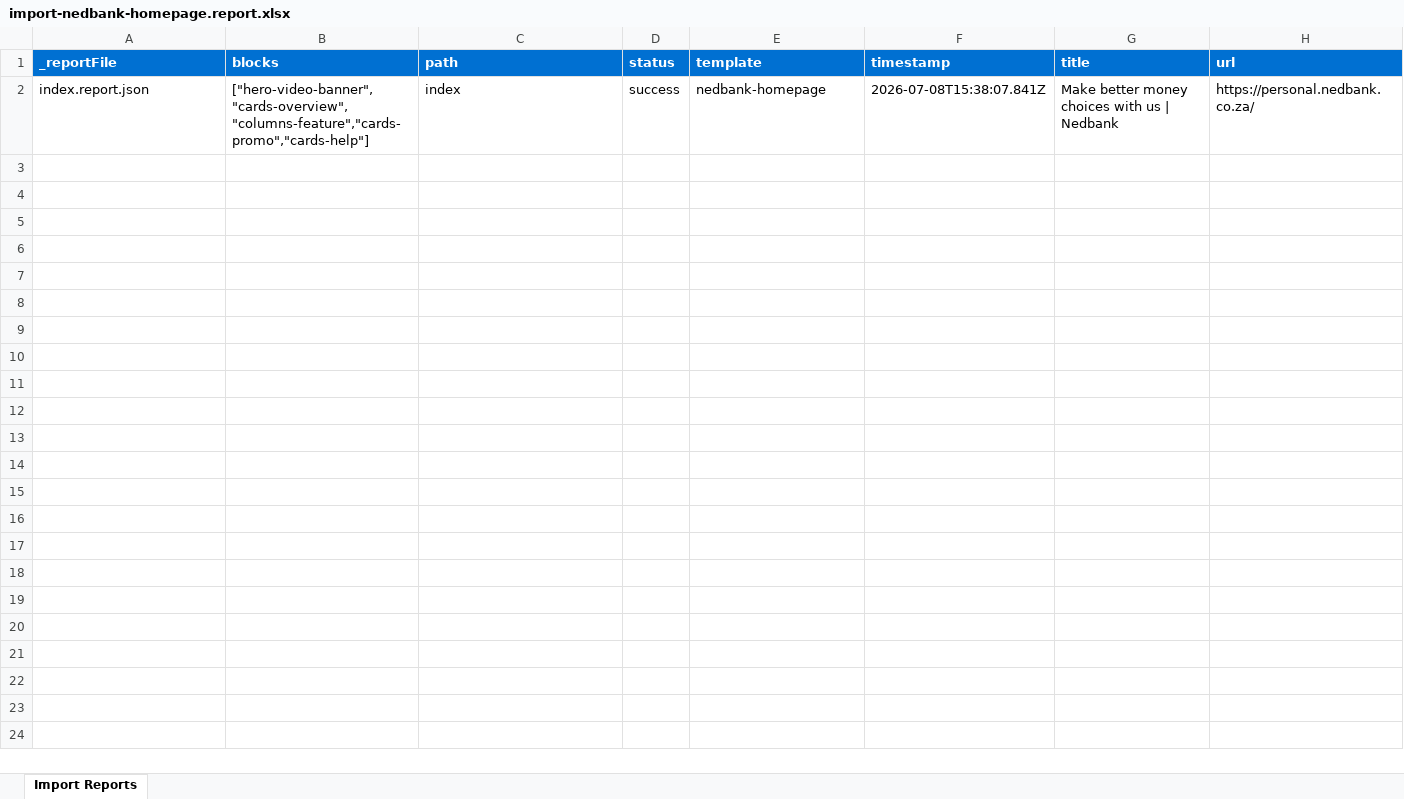
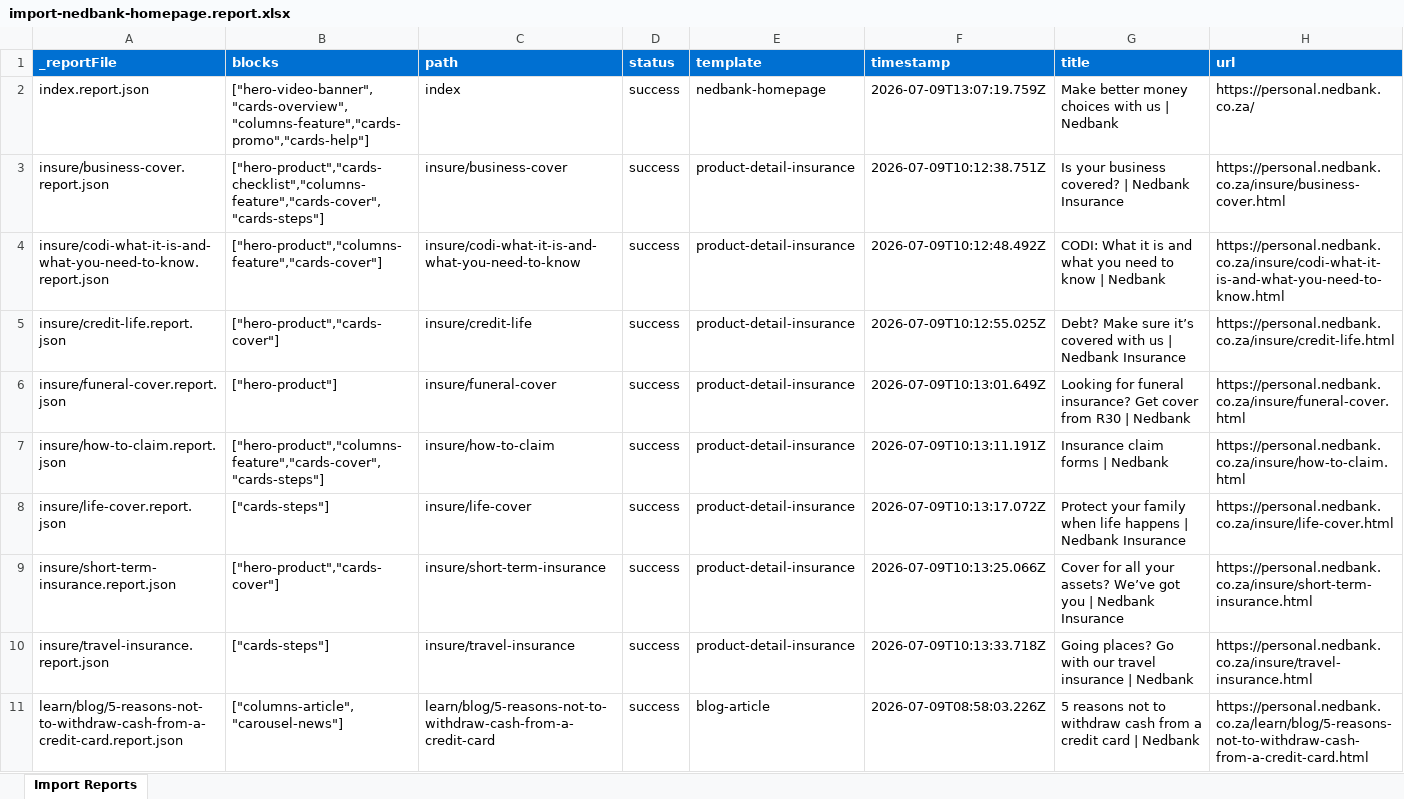
Before and after one commit to dcombes-adobe/edsema, an Excel workbook: tools/importer/reports/import-nedbank-homepage.report.xlsx, sheet Import Reports, drawn as a sheet; only a part is shown; values as stored, in another font and other column widths than the file's, no borders; the diff covers the shown part only; the diff names each change by its address in the sheet, - before the commit and + after, or states it on an @@ line.

Commit message:
Update importer
Automated migration updates generated by Experience Modernization Agent.

Changed files (4):
- .migration/project.json
- tools/importer/import-nedbank-homepage.bundle.js
- tools/importer/reports/import-nedbank-homepage.report.xlsx
- tools/importer/reports/index.report.json

```diff
--- a/tools/importer/reports/import-nedbank-homepage.report.xlsx (sheet Import Reports)
+++ b/tools/importer/reports/import-nedbank-homepage.report.xlsx (sheet Import Reports)
-F2 (timestamp): 2026-07-08T15:38:07.841Z
+F2 (timestamp): 2026-07-09T13:07:19.759Z
+row 3: insure/business-cover.report.json | ["hero-product","cards-checklist","columns-feature","cards-cover","cards-steps"] | insure/business-cover | success | product-detail-insurance | 2026-07-09T10:12:38.751Z | Is your business covered? | Nedbank Insurance | https://personal.nedbank.co.za/insure/business-cover.html
+row 4: insure/codi-what-it-is-and-what-you-need-to-know.report.json | ["hero-product","columns-feature","cards-cover"] | insure/codi-what-it-is-and-what-you-need-to-know | success | product-detail-insurance | 2026-07-09T10:12:48.492Z | CODI: What it is and what you need to know | Nedbank | https://personal.nedbank.co.za/insure/codi-what-it-is-and-what-you-need-to-know.html
+row 5: insure/credit-life.report.json | ["hero-product","cards-cover"] | insure/credit-life | success | product-detail-insurance | 2026-07-09T10:12:55.025Z | Debt? Make sure it’s covered with us | Nedbank Insurance | https://personal.nedbank.co.za/insure/credit-life.html
+row 6: insure/funeral-cover.report.json | ["hero-product"] | insure/funeral-cover | success | product-detail-insurance | 2026-07-09T10:13:01.649Z | Looking for funeral insurance? Get cover from R30 | Nedbank | https://personal.nedbank.co.za/insure/funeral-cover.html
+row 7: insure/how-to-claim.report.json | ["hero-product","columns-feature","cards-cover","cards-steps"] | insure/how-to-claim | success | product-detail-insurance | 2026-07-09T10:13:11.191Z | Insurance claim forms | Nedbank | https://personal.nedbank.co.za/insure/how-to-claim.html
+row 8: insure/life-cover.report.json | ["cards-steps"] | insure/life-cover | success | product-detail-insurance | 2026-07-09T10:13:17.072Z | Protect your family when life happens | Nedbank Insurance | https://personal.nedbank.co.za/insure/life-cover.html
+row 9: insure/short-term-insurance.report.json | ["hero-product","cards-cover"] | insure/short-term-insurance | success | product-detail-insurance | 2026-07-09T10:13:25.066Z | Cover for all your assets? We’ve got you | Nedbank Insurance | https://personal.nedbank.co.za/insure/short-term-insurance.html
+row 10: insure/travel-insurance.report.json | ["cards-steps"] | insure/travel-insurance | success | product-detail-insurance | 2026-07-09T10:13:33.718Z | Going places? Go with our travel insurance | Nedbank | https://personal.nedbank.co.za/insure/travel-insurance.html
+row 11: learn/blog/5-reasons-not-to-withdraw-cash-from-a-credit-card.report.json | ["columns-article","carousel-news"] | learn/blog/5-reasons-not-to-withdraw-cash-from-a-credit-card | success | blog-article | 2026-07-09T08:58:03.226Z | 5 reasons not to withdraw cash from a credit card | Nedbank | https://personal.nedbank.co.za/learn/blog/5-reasons-not-to-withdraw-cash-from-a-credit-card.html
```
Also changed, not shown: 46 added rows elsewhere in this sheet, 3 other files.
